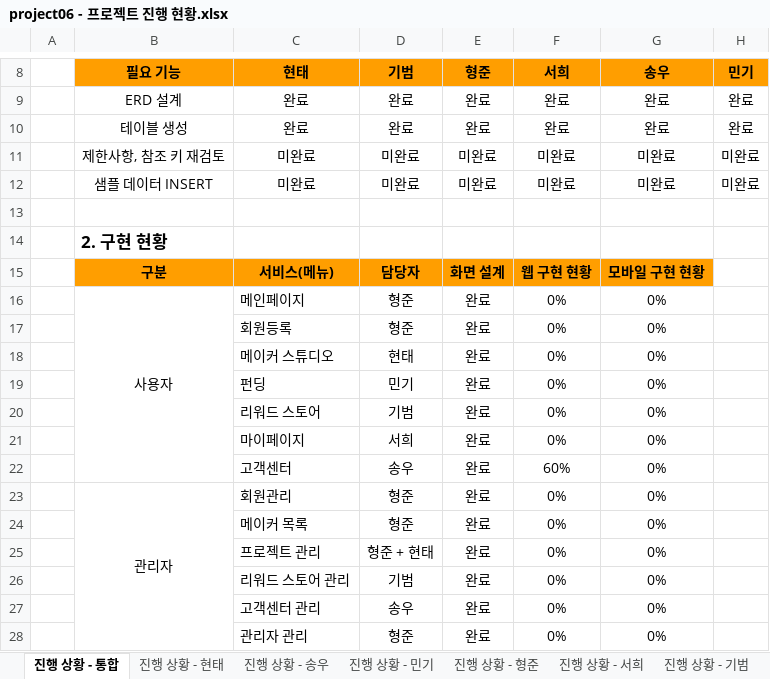
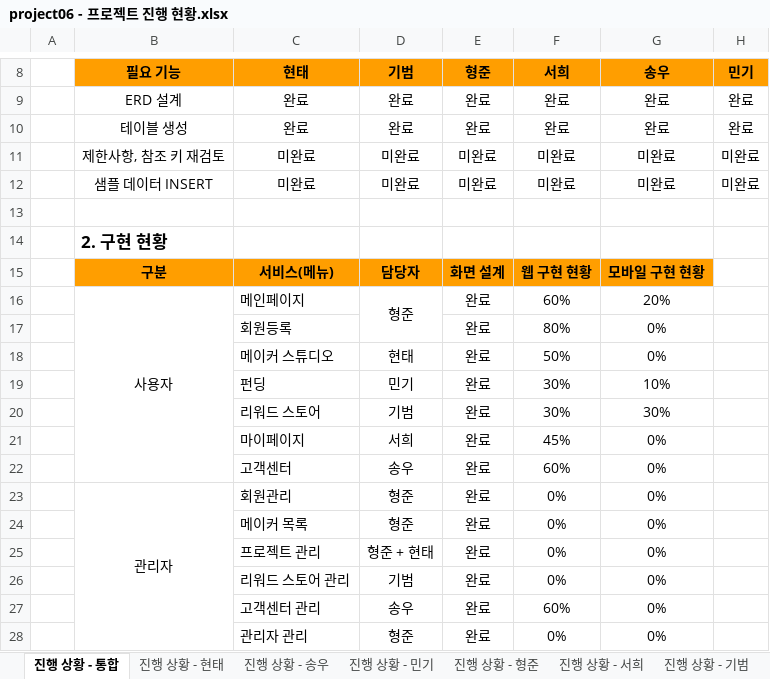
Before and after one commit to hhsw07/ezen-academy-projects, an Excel workbook: 4. 진행현황/project06 - 프로젝트 진행 현황.xlsx, sheet 진행 상황 - 통합, drawn as a sheet; only a part is shown, gaps mark what is left out; values as stored, in another font and other column widths than the file's, no borders; the diff names each change by its address in the sheet, - before the commit and + after, or states it on an @@ line.

```diff
--- a/4. 진행현황/project06 - 프로젝트 진행 현황.xlsx (sheet 진행 상황 - 통합)
+++ b/4. 진행현황/project06 - 프로젝트 진행 현황.xlsx (sheet 진행 상황 - 통합)
+D16:D17 merged
-F16 (서희): 0%
+F16 (서희): 60%
-G16 (송우): 0%
+G16 (송우): 20%
-D17 (기범): 형준
+D17 (기범): (empty)
-F17 (서희): 0%
+F17 (서희): 80%
-F18 (서희): 0%
+F18 (서희): 50%
-F19:F20 (서희): 0%
+F19:F20 (서희): 30%
-G19 (송우): 0%
+G19 (송우): 10%
-G20 (송우): 0%
+G20 (송우): 30%
-F21 (서희): 0%
+F21 (서희): 45%
-F27 (서희): 0%
+F27 (서희): 60%
```
Also changed, not shown: sheet 진행 상황 - 현태, sheet 진행 상황 - 서희.
